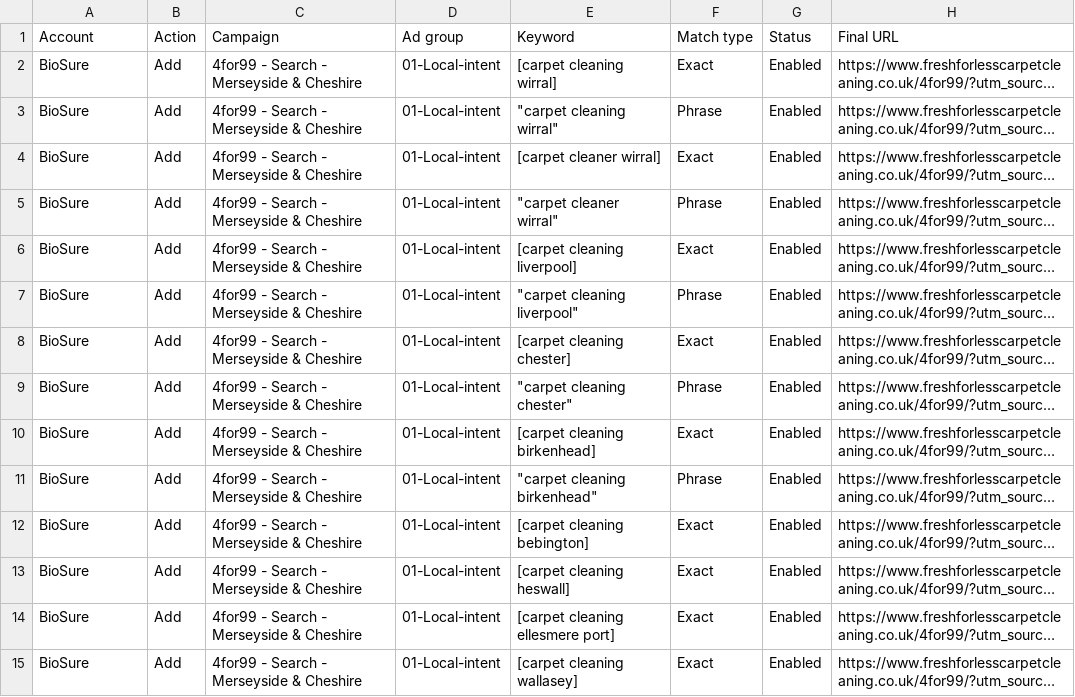
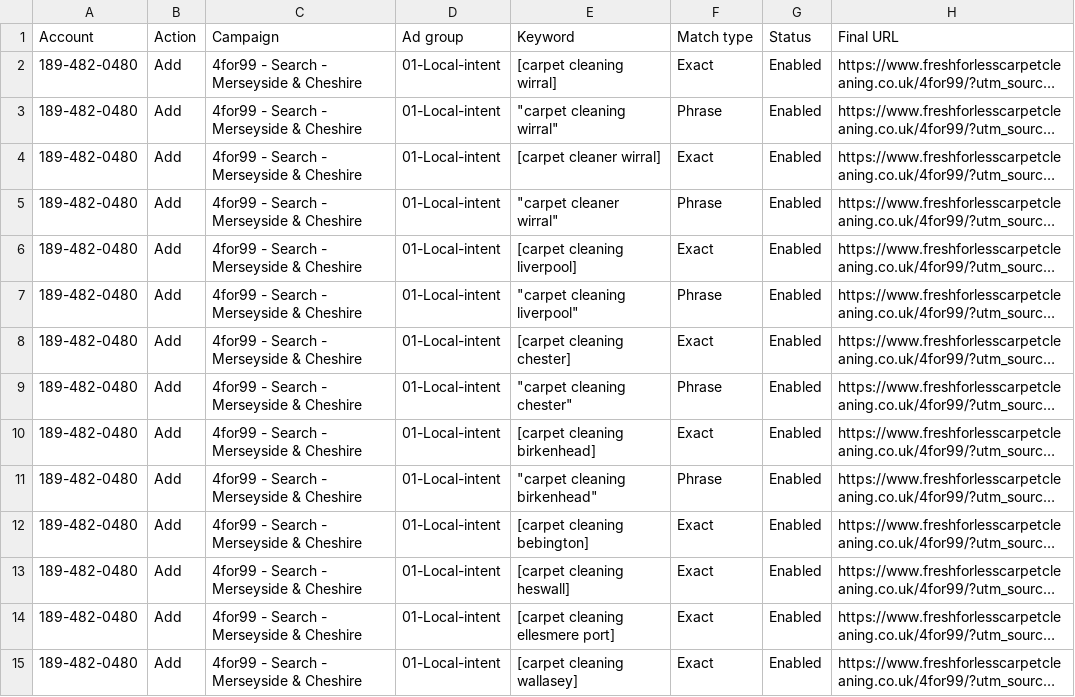
Before and after one commit to swilbraham/Fresh-for-less, a CSV file: ads-import/google/04_keywords.csv, drawn as a sheet; only a part is shown; long unchanged cells end in …; the diff covers the shown part only; the diff names each change by its address in the sheet, - before the commit and + after, or states it on an @@ line.

```diff
--- a/ads-import/google/04_keywords.csv
+++ b/ads-import/google/04_keywords.csv
-A2:A15 (Account): BioSure
+A2:A15 (Account): 189-482-0480
```
Also changed, not shown: 36 edited cells elsewhere in this file, ads-import/google/02_campaign-locations.csv, ads-import/google/03_adgroups.csv, 8 other files.
